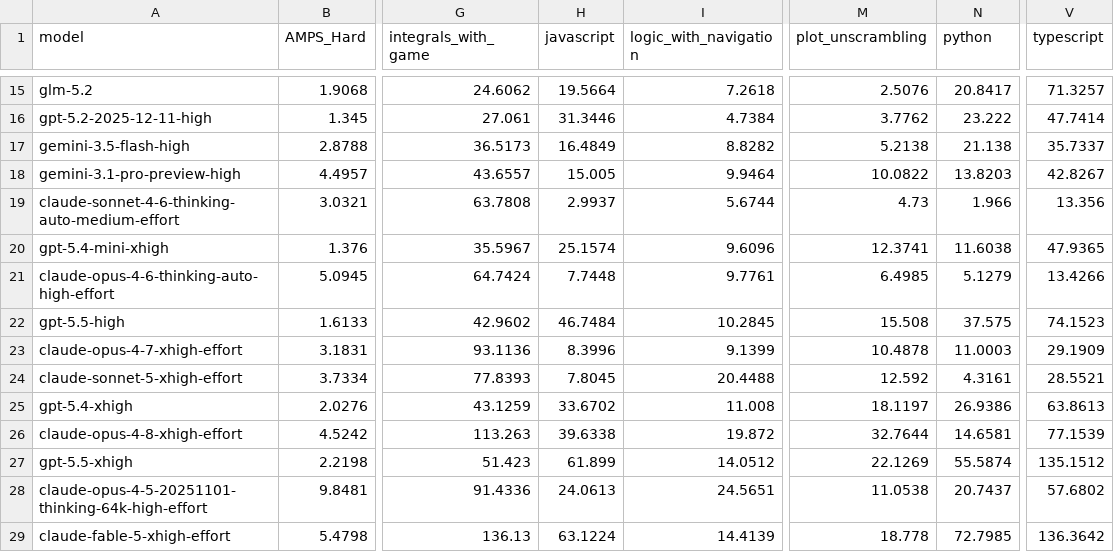
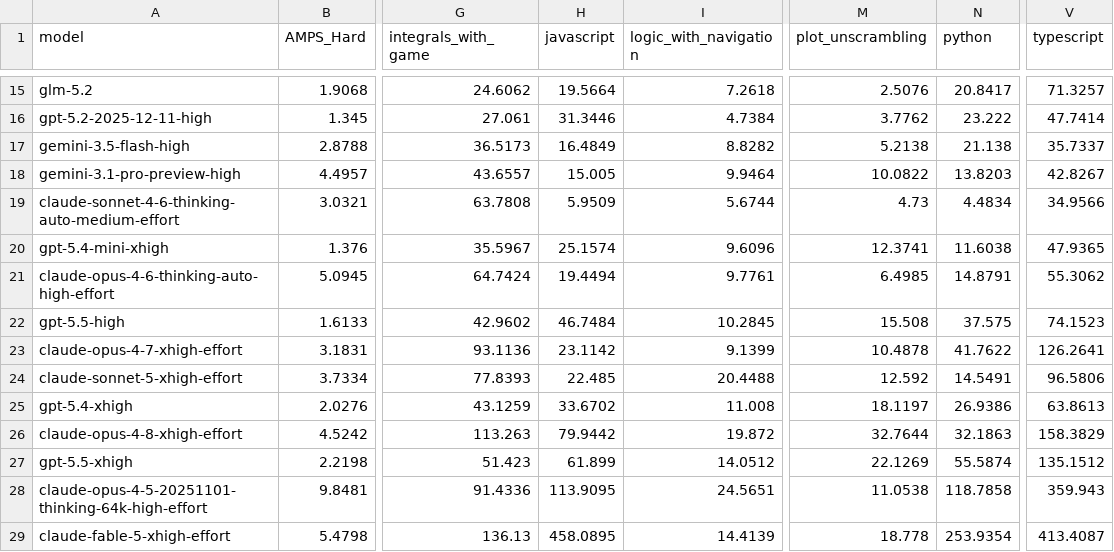
Before and after one commit to LiveBench/new-livebench, a CSV file: cost_2026_06_25.csv, drawn as a sheet; only a part is shown, gaps mark what is left out; the diff names each change by its address in the sheet, - before the commit and + after, or states it on an @@ line.

Commit message:
Updates

```diff
--- a/cost_2026_06_25.csv
+++ b/cost_2026_06_25.csv
-H19 (javascript): 2.9937
+H19 (javascript): 5.9509
-N19 (python): 1.966
+N19 (python): 4.4834
-V19 (typescript): 13.356
+V19 (typescript): 34.9566
-H21 (javascript): 7.7448
+H21 (javascript): 19.4494
-N21 (python): 5.1279
+N21 (python): 14.8791
-V21 (typescript): 13.4266
+V21 (typescript): 55.3062
-H23 (javascript): 8.3996
+H23 (javascript): 23.1142
-N23 (python): 11.0003
+N23 (python): 41.7622
-V23 (typescript): 29.1909
+V23 (typescript): 126.2641
-H24 (javascript): 7.8045
+H24 (javascript): 22.485
-N24 (python): 4.3161
+N24 (python): 14.5491
-V24 (typescript): 28.5521
+V24 (typescript): 96.5806
-H26 (javascript): 39.6338
+H26 (javascript): 79.9442
-N26 (python): 14.6581
+N26 (python): 32.1863
-V26 (typescript): 77.1539
+V26 (typescript): 158.3829
-H28 (javascript): 24.0613
+H28 (javascript): 113.9095
-N28 (python): 20.7437
+N28 (python): 118.7858
-V28 (typescript): 57.6802
+V28 (typescript): 359.943
-H29 (javascript): 63.1224
+H29 (javascript): 458.0895
-N29 (python): 72.7985
+N29 (python): 253.9354
-V29 (typescript): 136.3642
+V29 (typescript): 413.4087
```
